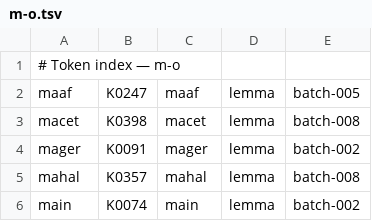
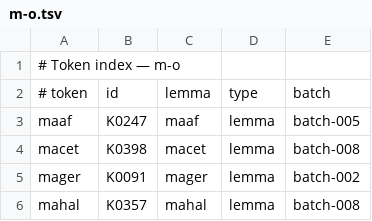
Before and after one commit to semoliginon-ops/Lexara-Chatbot, a TSV file: data/kamus/index/m-o.tsv, drawn as a sheet; only a part is shown; the shorter side is filled out with more unchanged rows; the diff names each change by its address in the sheet, - before the commit and + after, or states it on an @@ line.

Commit message:
Restore token index column header

```diff
--- a/data/kamus/index/m-o.tsv
+++ b/data/kamus/index/m-o.tsv
+row 2: # token | id | lemma | type | batch
```
